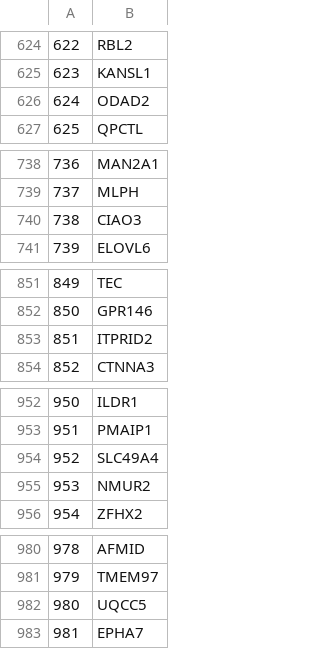
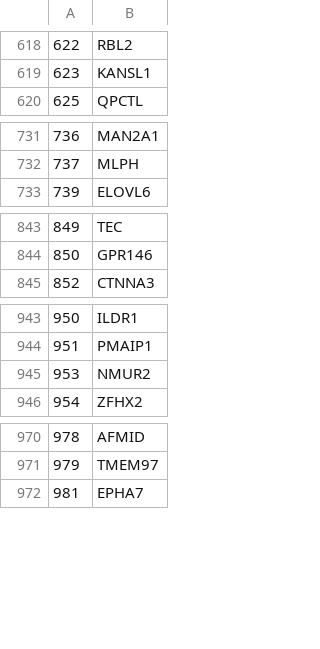
Before and after one commit to daisybio/drevalpy, a CSV file: src/drevalpy/components/featurizers/sample/gene_lists/copy_number_variation_gistic_intersection.csv, drawn as a sheet; only a part is shown, gaps mark what is left out; the diff covers the shown part only; the diff names each change by its address in the sheet, - before the commit and + after, or states it on an @@ line.

```diff
--- a/src/drevalpy/components/featurizers/sample/gene_lists/copy_number_variation_gistic_intersection.csv
+++ b/src/drevalpy/components/featurizers/sample/gene_lists/copy_number_variation_gistic_intersection.csv
-row 626: 624 | ODAD2
-row 740: 738 | CIAO3
-row 853: 851 | ITPRID2
-row 954: 952 | SLC49A4
-row 982: 980 | UQCC5
```
Also changed, not shown: 35 removed rows elsewhere in this file, 1 other file.
